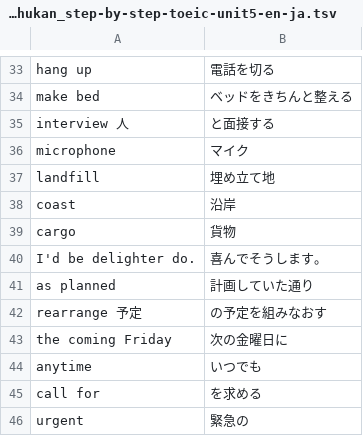
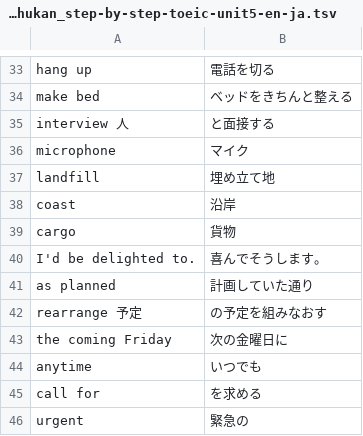
Before and after one commit to makutamoto/english-quiz, a TSV file: task_data/kouki_chukan_step-by-step-toeic-unit5-en-ja.tsv, drawn as a sheet; only a part is shown, gaps mark what is left out.

Commit message:
fix typo

```diff
--- a/task_data/kouki_chukan_step-by-step-toeic-unit5-en-ja.tsv
+++ b/task_data/kouki_chukan_step-by-step-toeic-unit5-en-ja.tsv
@@ -39,3 +39,3 @@ coast	沿岸
 cargo	貨物
-I'd be delighter do.	喜んでそうします。
+I'd be delighted to.	喜んでそうします。
 as planned	計画していた通り
```
Also changed, not shown: task_data/kouki_chukan_step-by-step-toeic-unit5-ja-en.tsv.
